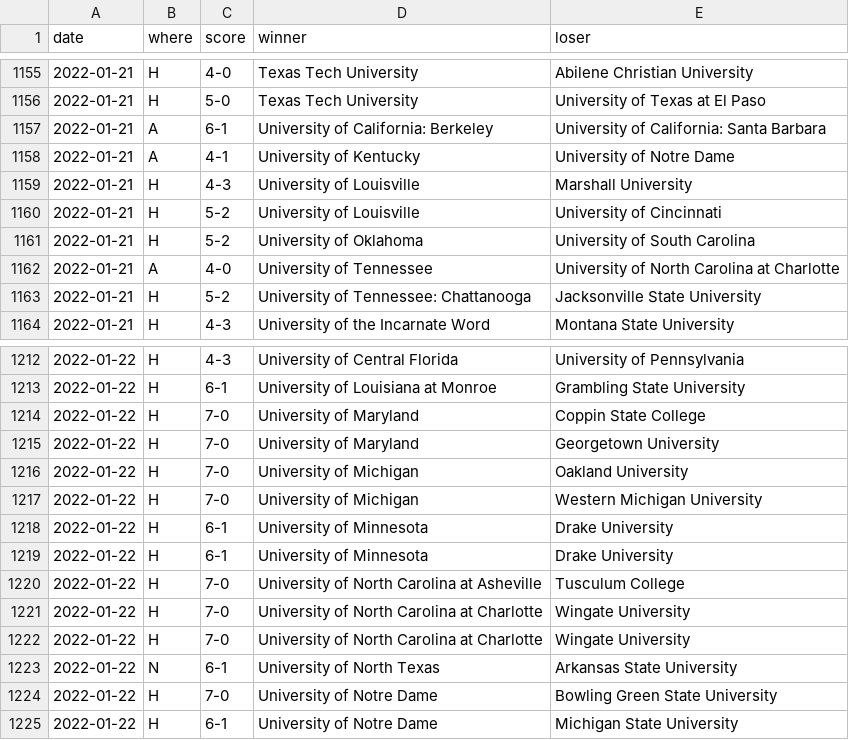
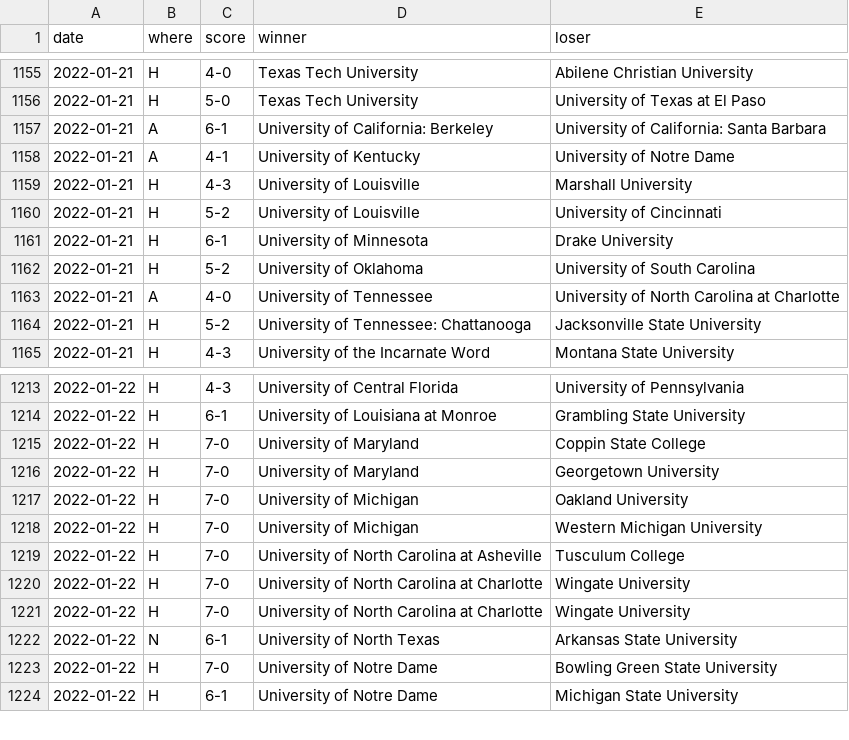
Before and after one commit to TennisOpenData/college-tennis-massey, a TSV file: 2021-22_women_results.tsv, drawn as a sheet; only a part is shown, gaps mark what is left out; removed rows and columns are numbered as before the commit, all else as after; the diff names each change by its address in the sheet, - before the commit and + after, or states it on an @@ line.

```diff
--- a/2021-22_women_results.tsv
+++ b/2021-22_women_results.tsv
+row 1161: 2022-01-21 | H | 6-1 | University of Minnesota | Drake University
-row 1218: 2022-01-22 | H | 6-1 | University of Minnesota | Drake University
-row 1219: 2022-01-22 | H | 6-1 | University of Minnesota | Drake University
```
